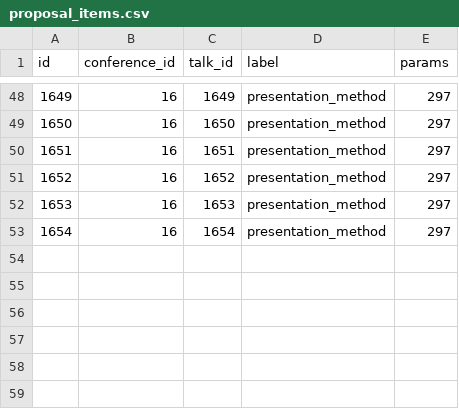
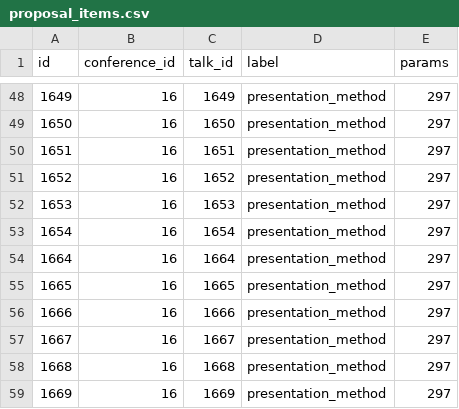
Before and after one commit to cloudnativedaysjp/dreamkast, a CSV file: db/csv/cndw2026/proposal_items.csv, drawn as a sheet; only a part is shown, gaps mark what is left out; the diff names each change by its address in the sheet, - before the commit and + after, or states it on an @@ line.

```diff
--- a/db/csv/cndw2026/proposal_items.csv
+++ b/db/csv/cndw2026/proposal_items.csv
+row 54: 1664 | 16 | 1664 | presentation_method | 297
+row 55: 1665 | 16 | 1665 | presentation_method | 297
+row 56: 1666 | 16 | 1666 | presentation_method | 297
+row 57: 1667 | 16 | 1667 | presentation_method | 297
+row 58: 1668 | 16 | 1668 | presentation_method | 297
+row 59: 1669 | 16 | 1669 | presentation_method | 297
```
Also changed, not shown: db/csv/cndw2026/proposals.csv, db/csv/cndw2026/talks.csv, 1 other file.
